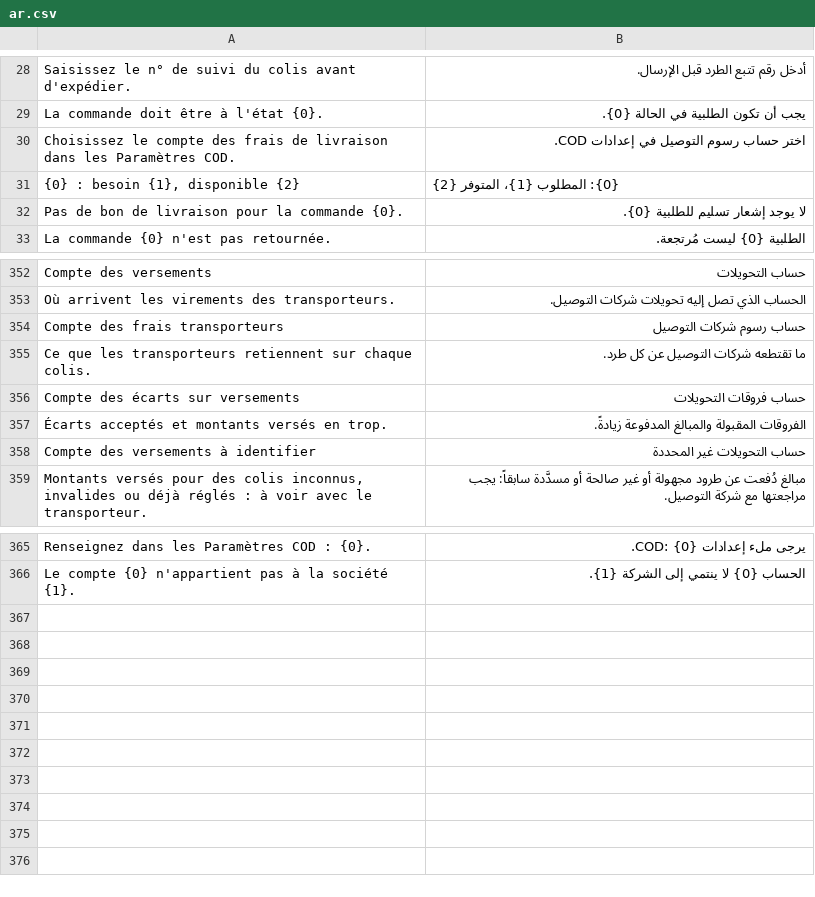
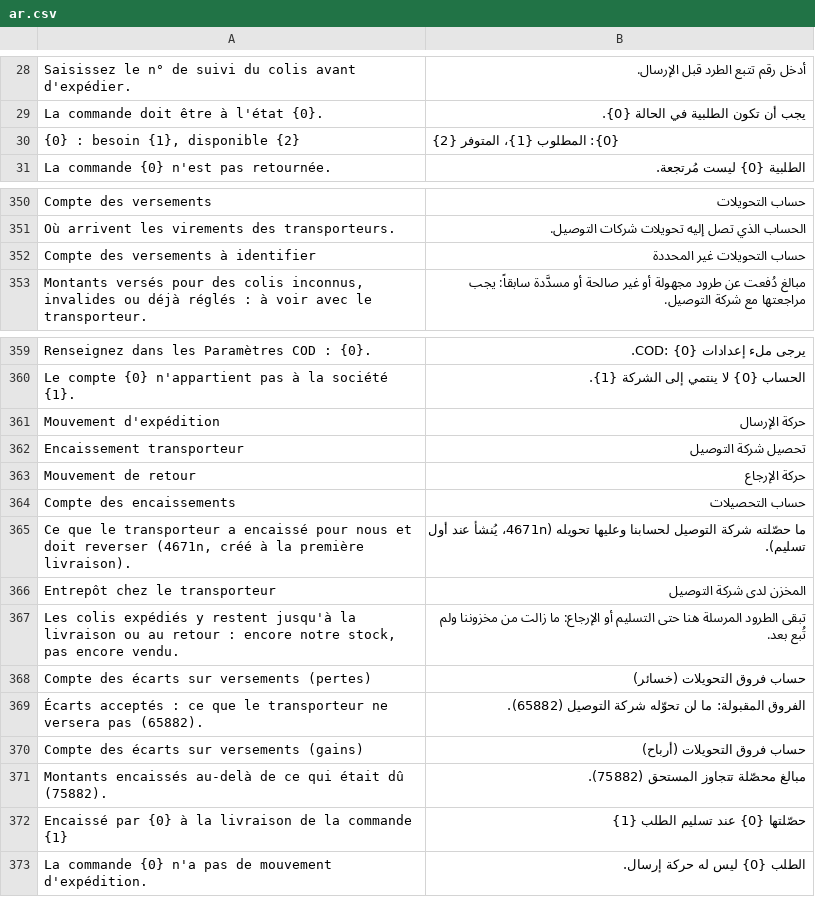
Before and after one commit to adem-max/dafter-cod, a CSV file: dz_cod/translations/ar.csv, drawn as a sheet; only a part is shown, gaps mark what is left out; removed rows and columns are numbered as before the commit, all else as after; the diff names each change by its address in the sheet, - before the commit and + after, or states it on an @@ line.

```diff
--- a/dz_cod/translations/ar.csv
+++ b/dz_cod/translations/ar.csv
-row 30: Choisissez le compte des frais de livraison dans les Paramètres COD. | اختر حساب رسوم التوصيل في إعدادات COD.
-row 32: Pas de bon de livraison pour la commande {0}. | لا يوجد إشعار تسليم للطلبية {0}.
-row 354: Compte des frais transporteurs | حساب رسوم شركات التوصيل
-row 355: Ce que les transporteurs retiennent sur chaque colis. | ما تقتطعه شركات التوصيل عن كل طرد.
-row 356: Compte des écarts sur versements | حساب فروقات التحويلات
-row 357: Écarts acceptés et montants versés en trop. | الفروقات المقبولة والمبالغ المدفوعة زيادةً.
+row 361: Mouvement d'expédition | حركة الإرسال
+row 362: Encaissement transporteur | تحصيل شركة التوصيل
+row 363: Mouvement de retour | حركة الإرجاع
+row 364: Compte des encaissements | حساب التحصيلات
+row 365: Ce que le transporteur a encaissé pour nous et doit reverser (4671n, créé à la première livraison). | ما حصّلته شركة التوصيل لحسابنا وعليها تحويله (4671n، يُنشأ عند أول تسليم).
+row 366: Entrepôt chez le transporteur | المخزن لدى شركة التوصيل
+row 367: Les colis expédiés y restent jusqu'à la livraison ou au retour : encore notre stock, pas encore vendu. | تبقى الطرود المرسلة هنا حتى التسليم أو الإرجاع: ما زالت من مخزوننا ولم تُبع بعد.
+row 368: Compte des écarts sur versements (pertes) | حساب فروق التحويلات (خسائر)
+row 369: Écarts acceptés : ce que le transporteur ne versera pas (65882). | الفروق المقبولة: ما لن تحوّله شركة التوصيل (65882).
+row 370: Compte des écarts sur versements (gains) | حساب فروق التحويلات (أرباح)
+row 371: Montants encaissés au-delà de ce qui était dû (75882). | مبالغ محصّلة تتجاوز المستحق (75882).
+row 372: Encaissé par {0} à la livraison de la commande {1} | حصّلتها {0} عند تسليم الطلب {1}
+row 373: La commande {0} n'a pas de mouvement d'expédition. | الطلب {0} ليس له حركة إرسال.
```
Also changed, not shown: dz_cod/translations/en.csv, 25 other files.
